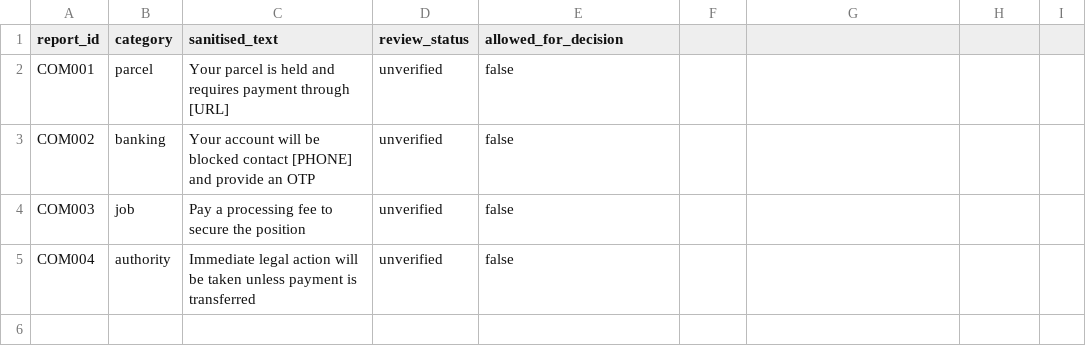
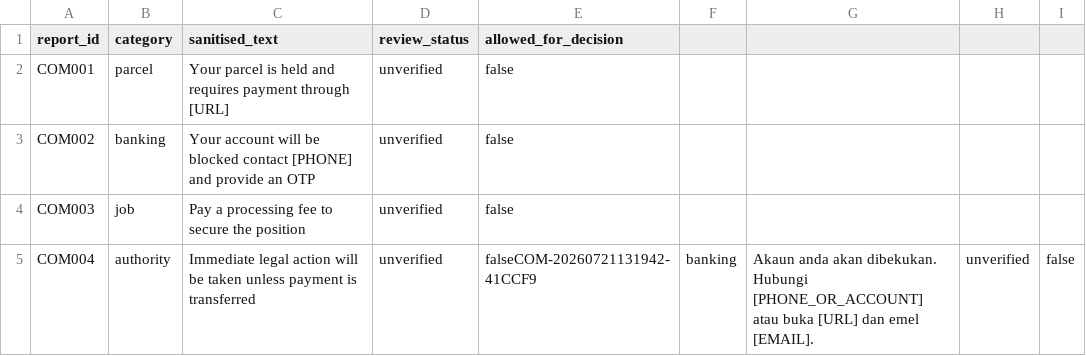
Before and after one commit to veronww2019-hub/vcheck, a CSV file: data/evidence/community_reports.csv, drawn as a sheet.

Commit message:
added report write-back + organized screenshots

```diff
--- a/data/evidence/community_reports.csv
+++ b/data/evidence/community_reports.csv
@@ -4,2 +4,2 @@ COM002,banking,Your account will be blocked contact [PHONE] and provide an OTP,u
 COM003,job,Pay a processing fee to secure the position,unverified,false
-COM004,authority,Immediate legal action will be taken unless payment is transferred,unverified,false
+COM004,authority,Immediate legal action will be taken unless payment is transferred,unverified,falseCOM-20260721131942-41CCF9,banking,Akaun anda akan dibekukan. Hubungi [PHONE_OR_ACCOUNT] atau buka [URL] dan emel [EMAIL].,unverified,false
```
Also changed, not shown: 7 other files.
